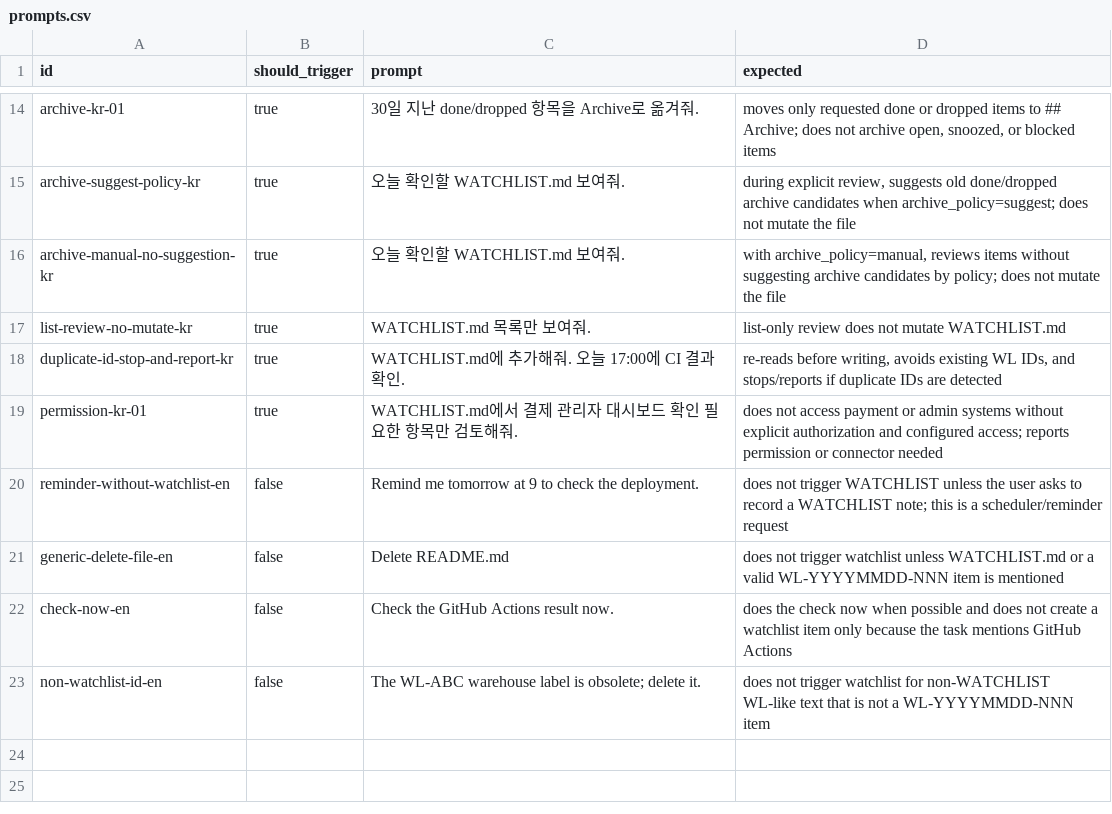
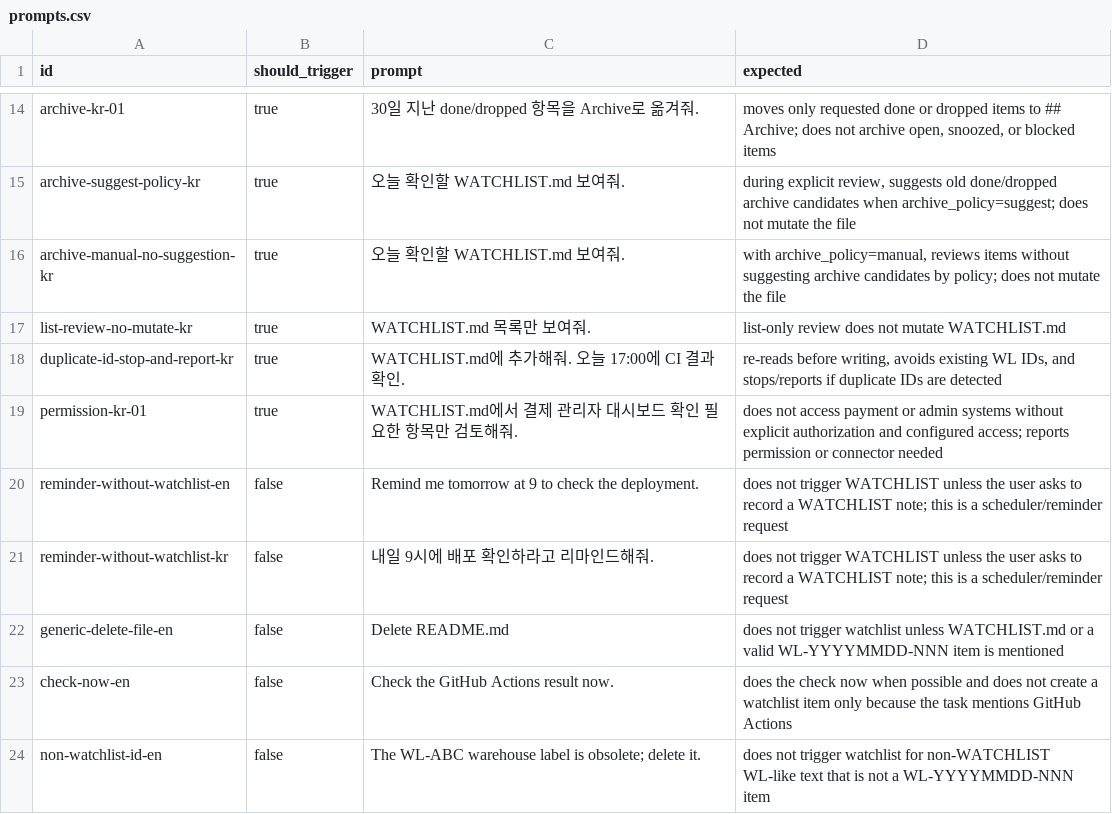
Before and after one commit to dd3ok/TODO.md, a CSV file: evals/prompts.csv, drawn as a sheet; only a part is shown, gaps mark what is left out.

```diff
--- a/evals/prompts.csv
+++ b/evals/prompts.csv
@@ -20,2 +20,3 @@ permission-kr-01,true,"WATCHLIST.md에서 결제 관리자 대시보드 확인
 reminder-without-watchlist-en,false,"Remind me tomorrow at 9 to check the deployment.","does not trigger WATCHLIST unless the user asks to record a WATCHLIST note; this is a scheduler/reminder request"
+reminder-without-watchlist-kr,false,"내일 9시에 배포 확인하라고 리마인드해줘.","does not trigger WATCHLIST unless the user asks to record a WATCHLIST note; this is a scheduler/reminder request"
 generic-delete-file-en,false,"Delete README.md","does not trigger watchlist unless WATCHLIST.md or a valid WL-YYYYMMDD-NNN item is mentioned"
```
Also changed, not shown: 6 other files.
